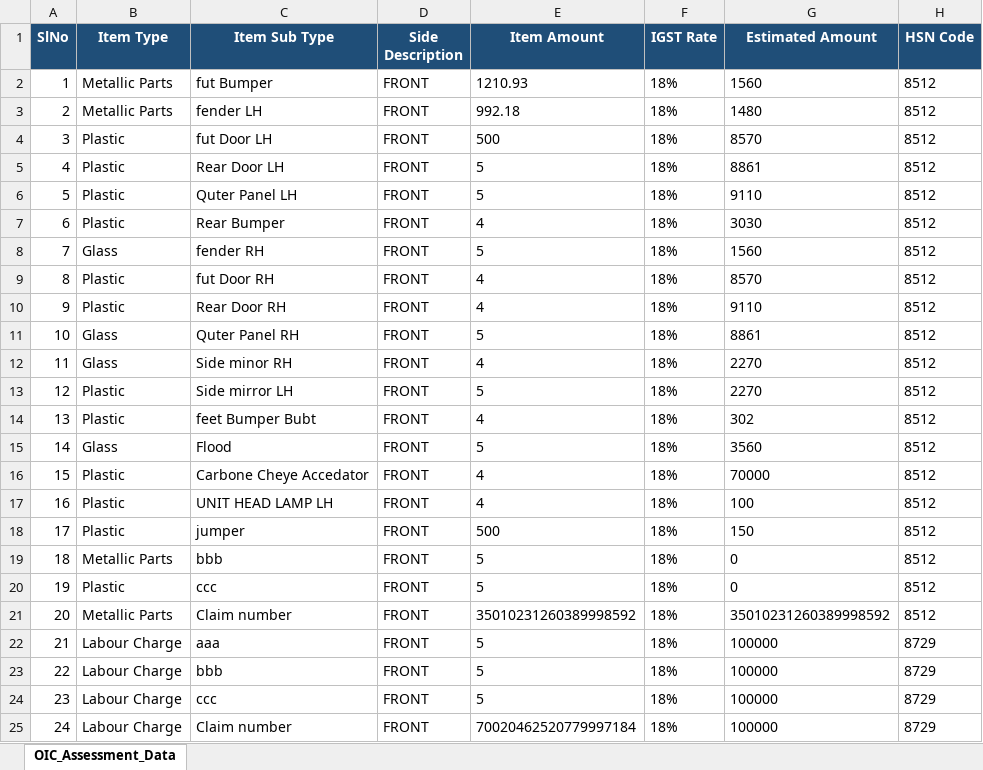
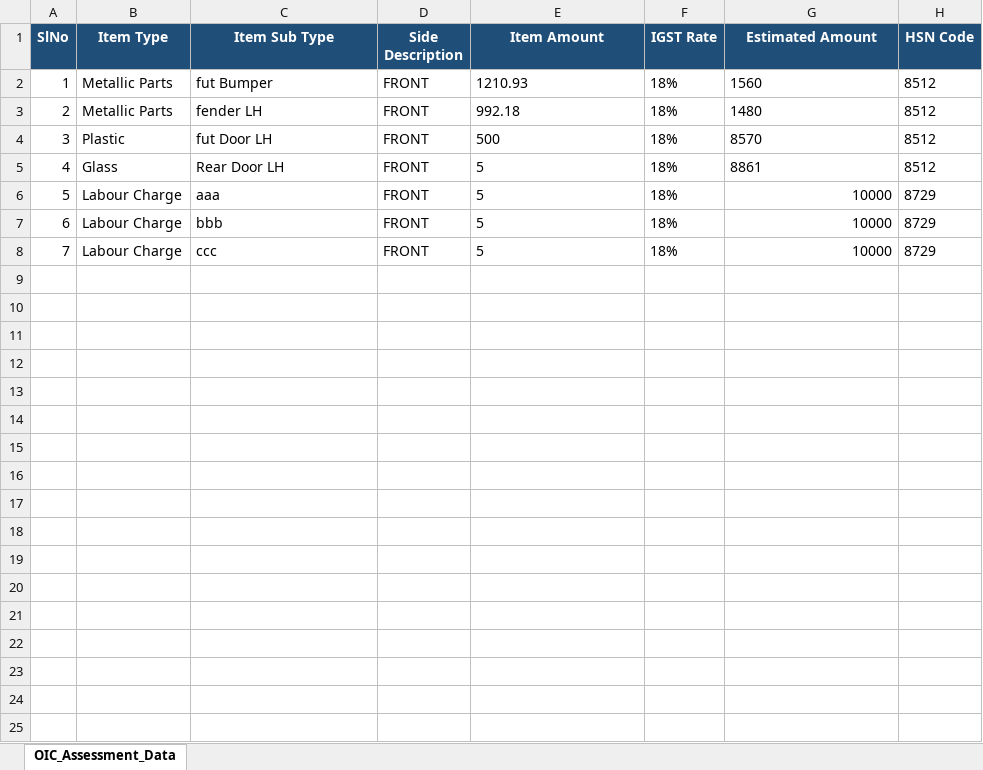
Before and after one commit to jadavdhiraj020/uiic_automation, an Excel workbook: OIC DOCS/auto_oic_assessment.xlsx, sheet OIC_Assessment_Data, drawn as a sheet; values as stored, in another font and other column widths than the file's, no borders; removed rows and columns are numbered as before the commit, all else as after; the diff names each change by its address in the sheet, - before the commit and + after, or states it on an @@ line.

```diff
--- a/OIC DOCS/auto_oic_assessment.xlsx (sheet OIC_Assessment_Data)
+++ b/OIC DOCS/auto_oic_assessment.xlsx (sheet OIC_Assessment_Data)
-row 5: 4 | Plastic | Rear Door LH | FRONT | 5 | 18% | 8861 | 8512
-row 6: 5 | Plastic | Quter Panel LH | FRONT | 5 | 18% | 9110 | 8512
-row 7: 6 | Plastic | Rear Bumper | FRONT | 4 | 18% | 3030 | 8512
-row 8: 7 | Glass | fender RH | FRONT | 5 | 18% | 1560 | 8512
-row 9: 8 | Plastic | fut Door RH | FRONT | 4 | 18% | 8570 | 8512
-row 10: 9 | Plastic | Rear Door RH | FRONT | 4 | 18% | 9110 | 8512
@@ column A (SlNo) renumbered between rows 5 and 8 @@
-C5 (Item Sub Type): Quter Panel RH
+C5 (Item Sub Type): Rear Door LH
-row 12: 11 | Glass | Side minor RH | FRONT | 4 | 18% | 2270 | 8512
-row 13: 12 | Plastic | Side mirror LH | FRONT | 5 | 18% | 2270 | 8512
-row 14: 13 | Plastic | feet Bumper Bubt | FRONT | 4 | 18% | 302 | 8512
-row 15: 14 | Glass | Flood | FRONT | 5 | 18% | 3560 | 8512
-row 16: 15 | Plastic | Carbone Cheye Accedator | FRONT | 4 | 18% | 70000 | 8512
-row 17: 16 | Plastic | UNIT HEAD LAMP LH | FRONT | 4 | 18% | 100 | 8512
-row 18: 17 | Plastic | jumper | FRONT | 500 | 18% | 150 | 8512
-row 19: 18 | Metallic Parts | bbb | FRONT | 5 | 18% | 0 | 8512
-row 20: 19 | Plastic | ccc | FRONT | 5 | 18% | 0 | 8512
-row 21: 20 | Metallic Parts | Claim number | FRONT | 35010231260389998592 | 18% | 35010231260389998592 | 8512
-G6:G8 (Estimated Amount): 100000
+G6:G8 (Estimated Amount): 10000
-row 25: 24 | Labour Charge | Claim number | FRONT | 70020462520779997184 | 18% | 100000 | 8729
```
Also changed, not shown: OIC DOCS/auto_oic_assessment_1.xlsx, OIC DOCS/dummy.xlsx, 12 other files.
